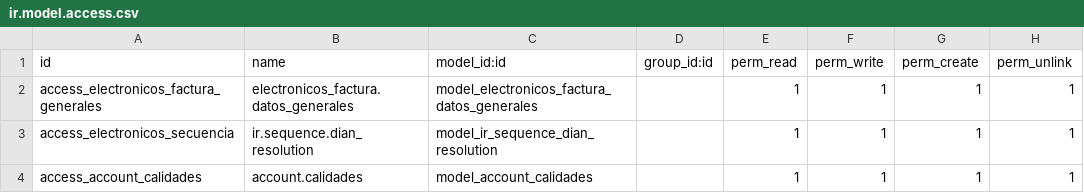
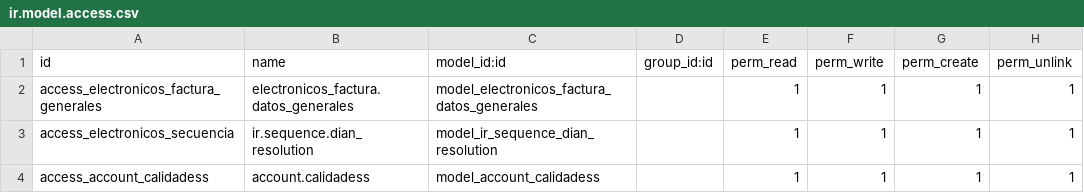
Before and after one commit to hellokittyelectronico/electronicos_factura, a CSV file: security/ir.model.access.csv, drawn as a sheet.

Commit message:
corregir el nombre

```diff
--- a/security/ir.model.access.csv
+++ b/security/ir.model.access.csv
@@ -3,2 +3,2 @@ access_electronicos_factura_generales,electronicos_factura.datos_generales,model
 access_electronicos_secuencia,ir.sequence.dian_resolution,model_ir_sequence_dian_resolution,,1,1,1,1
-access_account_calidades,account.calidades,model_account_calidades,,1,1,1,1
+access_account_calidadess,account.calidadess,model_account_calidadess,,1,1,1,1
```
